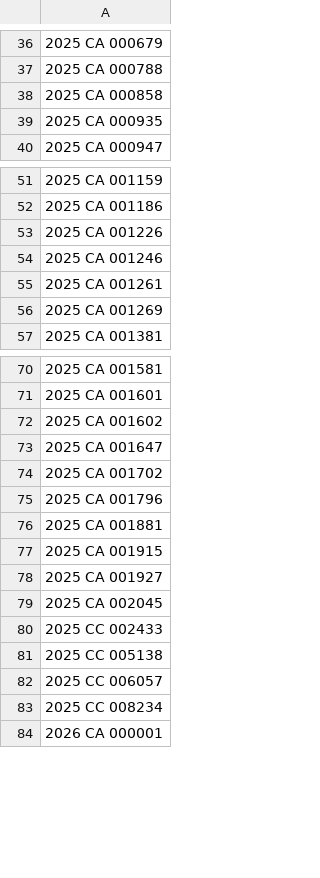
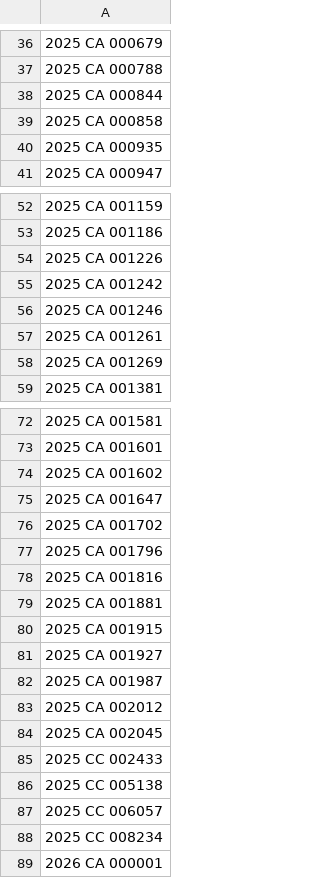
Before and after one commit to figlesias7/realforeclose-escambia, a CSV file: data/all_seen.csv, drawn as a sheet; only a part is shown, gaps mark what is left out.

```diff
--- a/data/all_seen.csv
+++ b/data/all_seen.csv
@@ -37,2 +37,3 @@
 2025 CA 000788
+2025 CA 000844
 2025 CA 000858
@@ -53,2 +54,3 @@
 2025 CA 001226
+2025 CA 001242
 2025 CA 001246
@@ -75,2 +77,3 @@
 2025 CA 001796
+2025 CA 001816
 2025 CA 001881
@@ -78,2 +81,4 @@
 2025 CA 001927
+2025 CA 001987
+2025 CA 002012
 2025 CA 002045
```
Also changed, not shown: data/event_log.csv, 3 other files.
